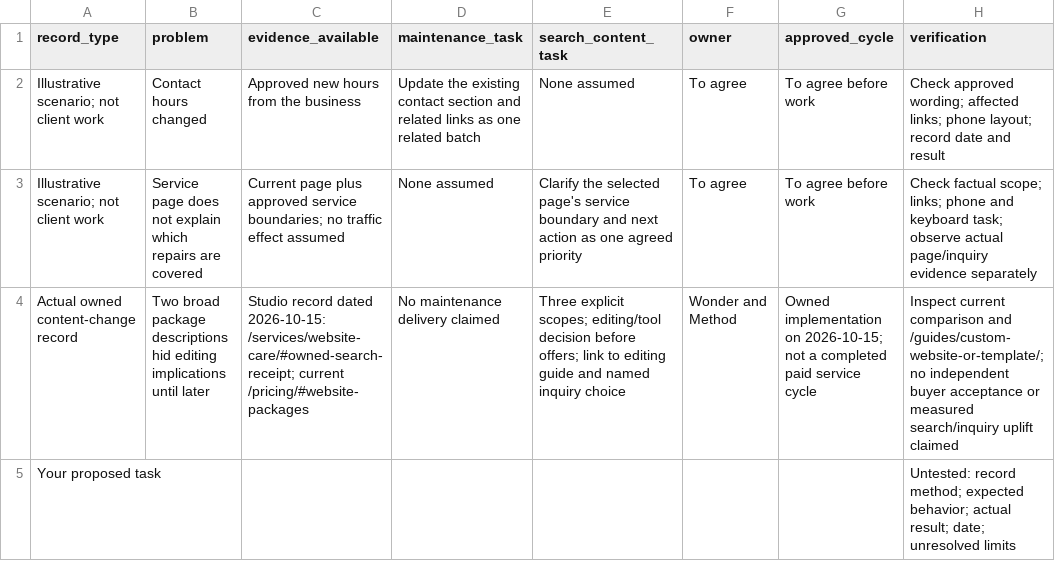
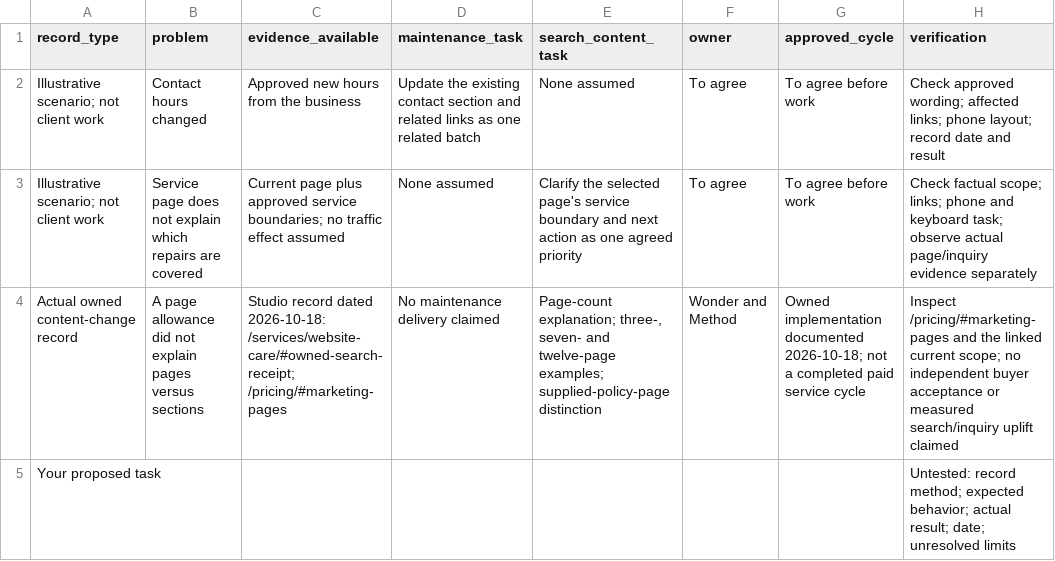
Before and after one commit to palatis3/wonder-and-method, a CSV file: src/assets/guides/website-care-versus-seo-worksheet.csv, drawn as a sheet; the diff names each change by its address in the sheet, - before the commit and + after, or states it on an @@ line.

Commit message:
Fix audited website defects and strengthen operating readiness

```diff
--- a/src/assets/guides/website-care-versus-seo-worksheet.csv
+++ b/src/assets/guides/website-care-versus-seo-worksheet.csv
-B4 (problem): Two broad package descriptions hid editing implications until later
+B4 (problem): A page allowance did not explain pages versus sections
-C4 (evidence_available): …record dated 2026-10-15: /services/website-care/#owned-search-receipt; current /pricing/#website-packages
+C4 (evidence_available): …record dated 2026-10-18: /services/website-care/#owned-search-receipt; /pricing/#marketing-pages
-E4 (search_content_task): Three explicit scopes; editing/tool decision before offers; link to editing guide and named inquiry choice
+E4 (search_content_task): Page-count explanation; three-, seven- and twelve-page examples; supplied-policy-page distinction
-G4 (approved_cycle): Owned implementation on 2026-10-15; not a…
+G4 (approved_cycle): Owned implementation documented 2026-10-18; not a…
-H4 (verification): Inspect current comparison and /guides/custom-website-or-template/; no independent…
+H4 (verification): Inspect /pricing/#marketing-pages and the linked current scope; no independent…
```
Also changed, not shown: 54 other files.
